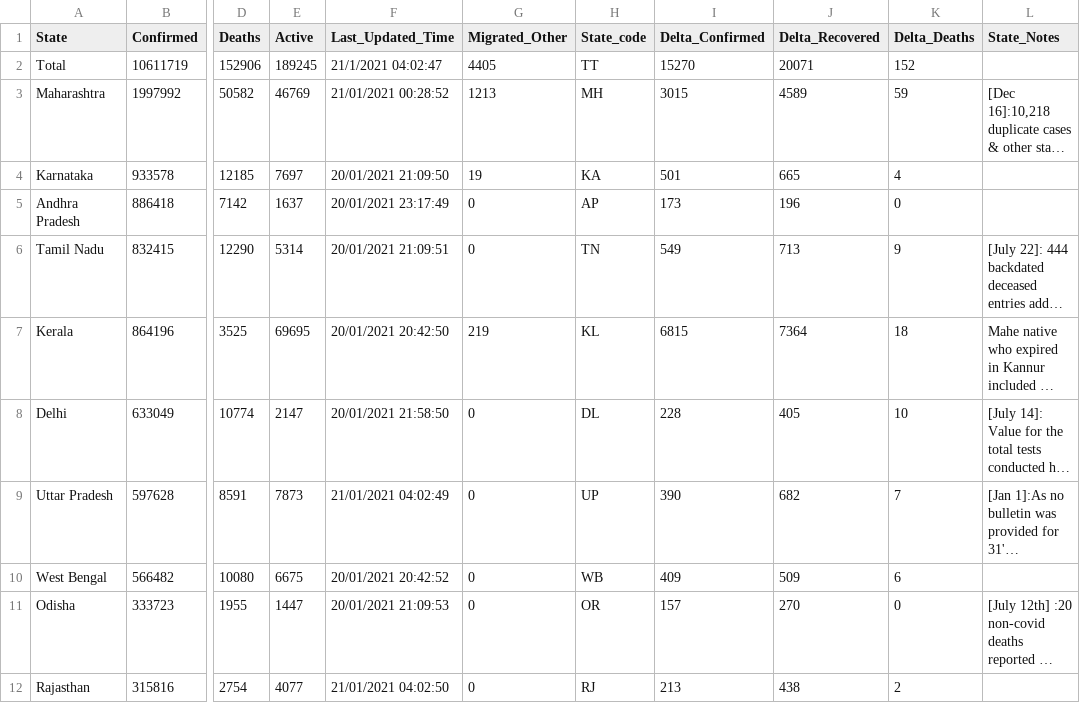
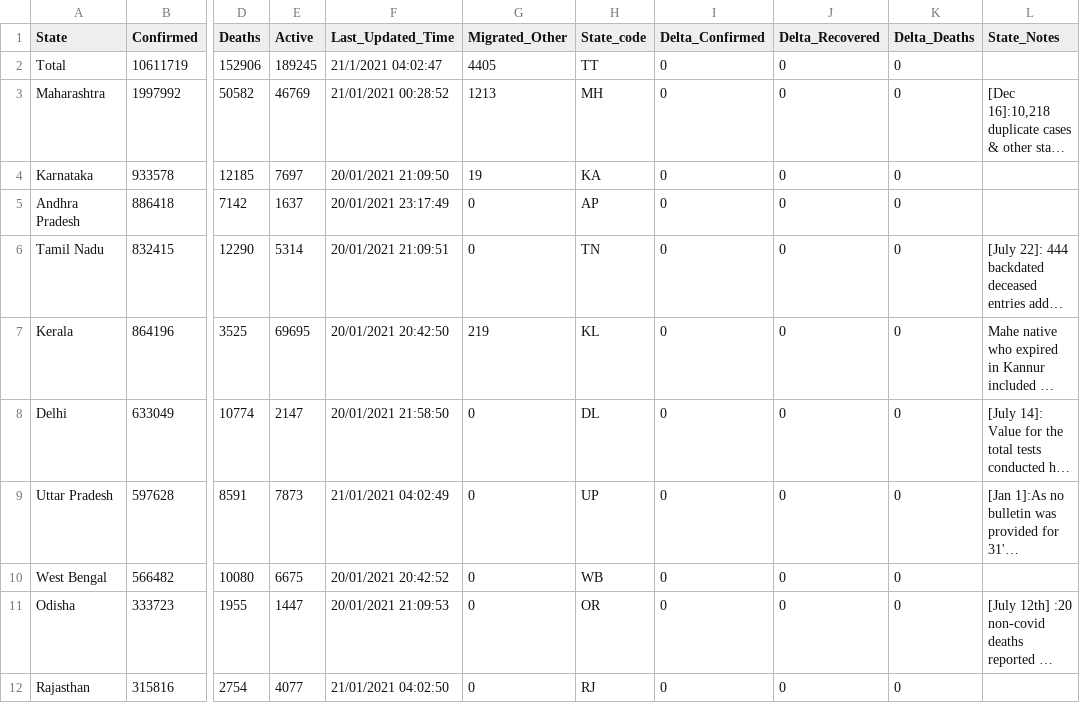
Before and after one commit to yogeshiitm/EY-Techathon-2021, a CSV file: state_wise.csv, drawn as a sheet; only a part is shown, gaps mark what is left out; long unchanged cells end in …; the diff covers the shown part only; the diff names each change by its address in the sheet, - before the commit and + after, or states it on an @@ line.

Commit message:
data_update

```diff
--- a/state_wise.csv
+++ b/state_wise.csv
-I2 (Delta_Confirmed): 15270
+I2 (Delta_Confirmed): 0
-J2 (Delta_Recovered): 20071
+J2 (Delta_Recovered): 0
-K2 (Delta_Deaths): 152
+K2 (Delta_Deaths): 0
-I3 (Delta_Confirmed): 3015
+I3 (Delta_Confirmed): 0
-J3 (Delta_Recovered): 4589
+J3 (Delta_Recovered): 0
-K3 (Delta_Deaths): 59
+K3 (Delta_Deaths): 0
-I4 (Delta_Confirmed): 501
+I4 (Delta_Confirmed): 0
-J4 (Delta_Recovered): 665
+J4 (Delta_Recovered): 0
-K4 (Delta_Deaths): 4
+K4 (Delta_Deaths): 0
-I5 (Delta_Confirmed): 173
+I5 (Delta_Confirmed): 0
-J5 (Delta_Recovered): 196
+J5 (Delta_Recovered): 0
-I6 (Delta_Confirmed): 549
+I6 (Delta_Confirmed): 0
-J6 (Delta_Recovered): 713
+J6 (Delta_Recovered): 0
-K6 (Delta_Deaths): 9
+K6 (Delta_Deaths): 0
-I7 (Delta_Confirmed): 6815
+I7 (Delta_Confirmed): 0
-J7 (Delta_Recovered): 7364
+J7 (Delta_Recovered): 0
-K7 (Delta_Deaths): 18
+K7 (Delta_Deaths): 0
-I8 (Delta_Confirmed): 228
+I8 (Delta_Confirmed): 0
-J8 (Delta_Recovered): 405
+J8 (Delta_Recovered): 0
-K8 (Delta_Deaths): 10
+K8 (Delta_Deaths): 0
-I9 (Delta_Confirmed): 390
+I9 (Delta_Confirmed): 0
-J9 (Delta_Recovered): 682
+J9 (Delta_Recovered): 0
-K9 (Delta_Deaths): 7
+K9 (Delta_Deaths): 0
-I10 (Delta_Confirmed): 409
+I10 (Delta_Confirmed): 0
-J10 (Delta_Recovered): 509
+J10 (Delta_Recovered): 0
-K10 (Delta_Deaths): 6
+K10 (Delta_Deaths): 0
-I11 (Delta_Confirmed): 157
+I11 (Delta_Confirmed): 0
-J11 (Delta_Recovered): 270
+J11 (Delta_Recovered): 0
-I12 (Delta_Confirmed): 213
+I12 (Delta_Confirmed): 0
-J12 (Delta_Recovered): 438
+J12 (Delta_Recovered): 0
-K12 (Delta_Deaths): 2
+K12 (Delta_Deaths): 0
```
Also changed, not shown: 57 edited cells elsewhere in this file, 1 other file.
